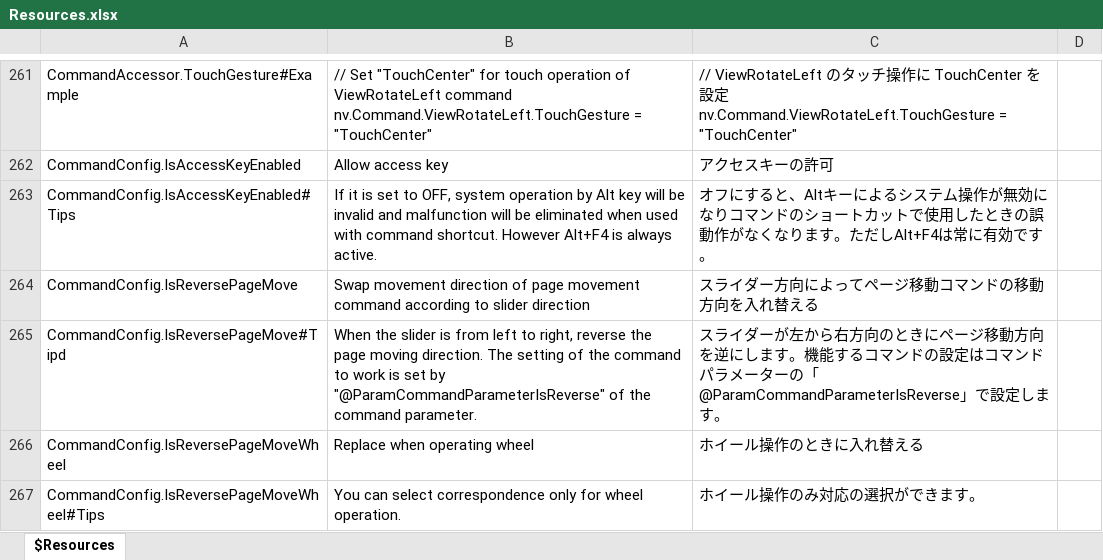
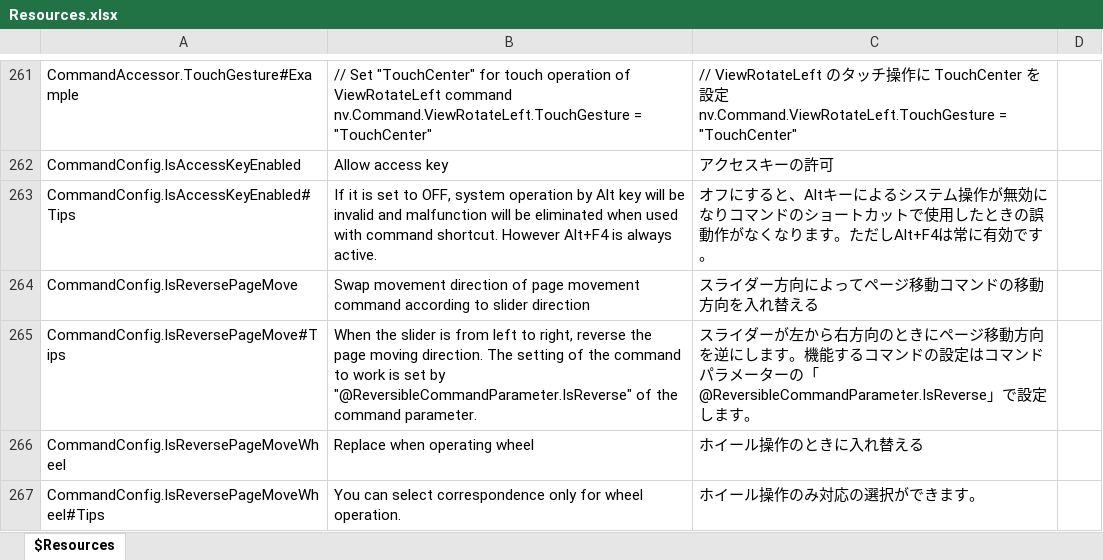
Before and after one commit to karma-sun/neeview, an Excel workbook: Language/Resources.xlsx, sheet $Resources, drawn as a sheet; only a part is shown, gaps mark what is left out; values as stored, in another font and other column widths than the file's, no borders; the diff names each change by its address in the sheet, - before the commit and + after, or states it on an @@ line.

```diff
--- a/Language/Resources.xlsx (sheet $Resources)
+++ b/Language/Resources.xlsx (sheet $Resources)
-A265: CommandConfig.IsReversePageMove#Tipd
+A265: CommandConfig.IsReversePageMove#Tips
-B265: …set by "@ParamCommandParameterIsReverse" of the…
+B265: …set by "@ReversibleCommandParameter.IsReverse" of the…
-C265: …ターの「@ParamCommandParameterIsReverse」で設定…
+C265: …ターの「@ReversibleCommandParameter.IsReverse」で設定…
```
Also changed, not shown: 5 other files.
